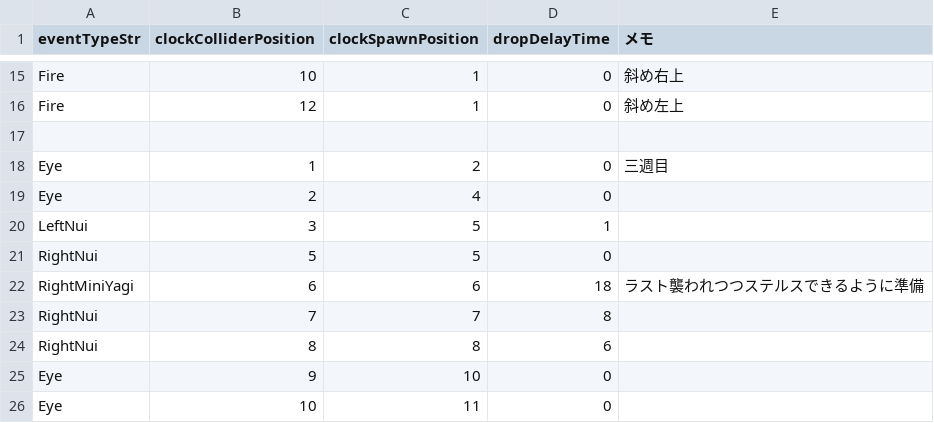
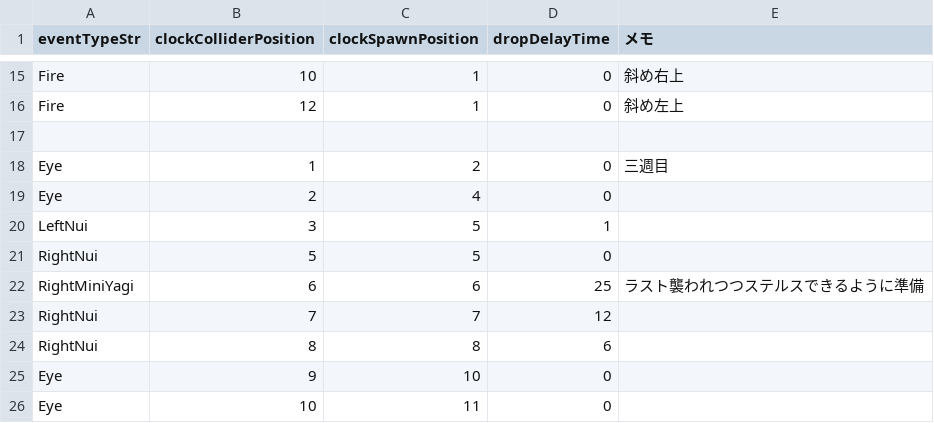
Before and after one commit to Nakada0908/TeamB2026, a CSV file: Assets/_TeamB/Script/Nakada/Event/EvenList.csv, drawn as a sheet; only a part is shown, gaps mark what is left out.

Commit message:
イベントの調整
最後のラッシュをばらけさせる

```diff
--- a/Assets/_TeamB/Script/Nakada/Event/EvenList.csv
+++ b/Assets/_TeamB/Script/Nakada/Event/EvenList.csv
@@ -21,4 +21,4 @@ LeftNui,3,5,1
 RightNui,5,5,0
-RightMiniYagi,6,6,18,ラスト襲われつつステルスできるように準備
-RightNui,7,7,8
+RightMiniYagi,6,6,25,ラスト襲われつつステルスできるように準備
+RightNui,7,7,12
 RightNui,8,8,6
```
